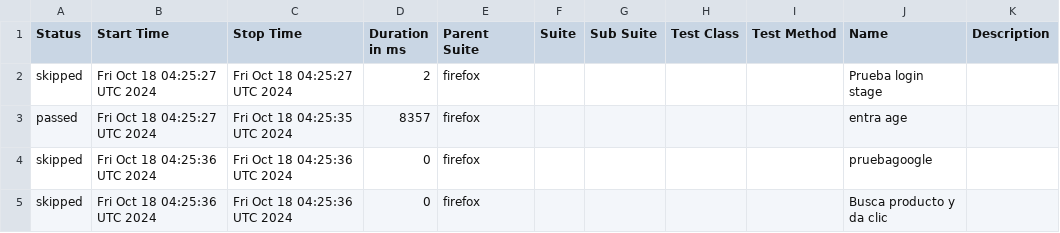
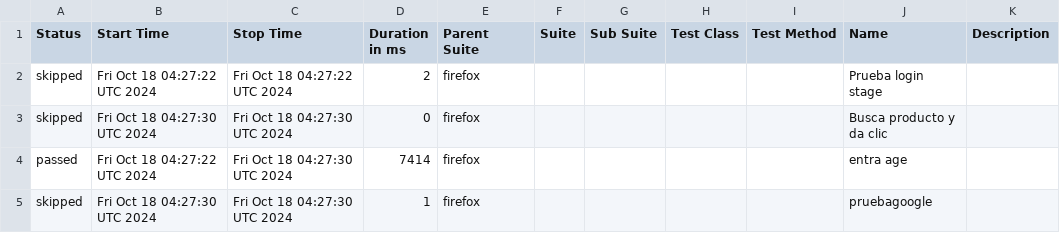
Before and after one commit to a-arias/playwright_GA_Example, a CSV file: report/data/suites.csv, drawn as a sheet.

```diff
--- a/report/data/suites.csv
+++ b/report/data/suites.csv
@@ -1,5 +1,5 @@
 "Status","Start Time","Stop Time","Duration in ms","Parent Suite","Suite","Sub Suite","Test Class","Test Method","Name","Description"
-"skipped","Fri Oct 18 04:25:27 UTC 2024","Fri Oct 18 04:25:27 UTC 2024","2","firefox","","","","","Prueba login stage",""
-"passed","Fri Oct 18 04:25:27 UTC 2024","Fri Oct 18 04:25:35 UTC 2024","8357","firefox","","","","","entra age",""
-"skipped","Fri Oct 18 04:25:36 UTC 2024","Fri Oct 18 04:25:36 UTC 2024","0","firefox","","","","","pruebagoogle",""
-"skipped","Fri Oct 18 04:25:36 UTC 2024","Fri Oct 18 04:25:36 UTC 2024","0","firefox","","","","","Busca producto y da clic",""
+"skipped","Fri Oct 18 04:27:22 UTC 2024","Fri Oct 18 04:27:22 UTC 2024","2","firefox","","","","","Prueba login stage",""
+"skipped","Fri Oct 18 04:27:30 UTC 2024","Fri Oct 18 04:27:30 UTC 2024","0","firefox","","","","","Busca producto y da clic",""
+"passed","Fri Oct 18 04:27:22 UTC 2024","Fri Oct 18 04:27:30 UTC 2024","7414","firefox","","","","","entra age",""
+"skipped","Fri Oct 18 04:27:30 UTC 2024","Fri Oct 18 04:27:30 UTC 2024","1","firefox","","","","","pruebagoogle",""
```
Also changed, not shown: 21 other files.
